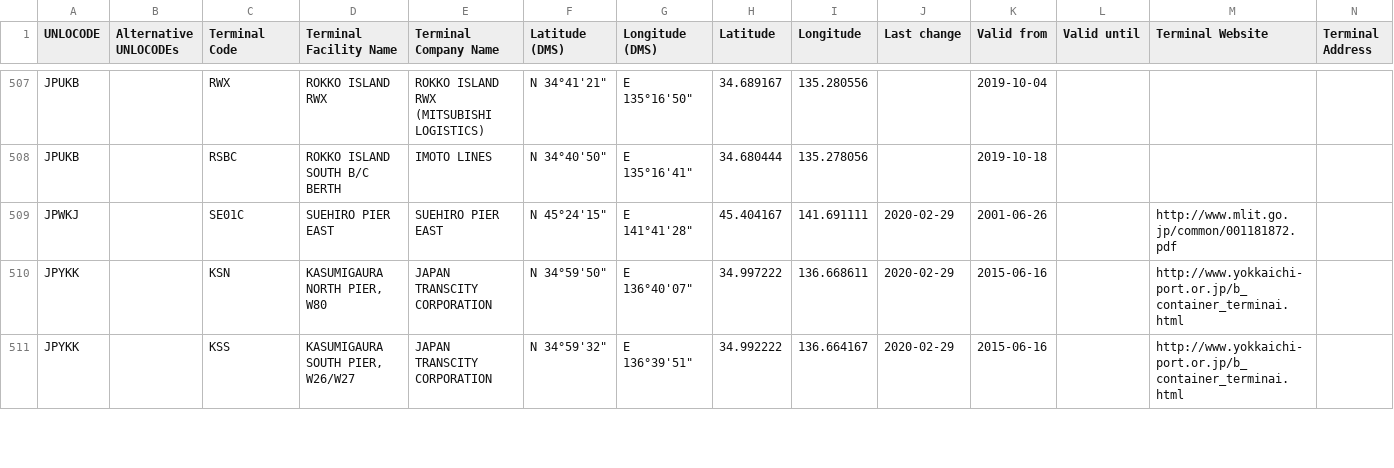
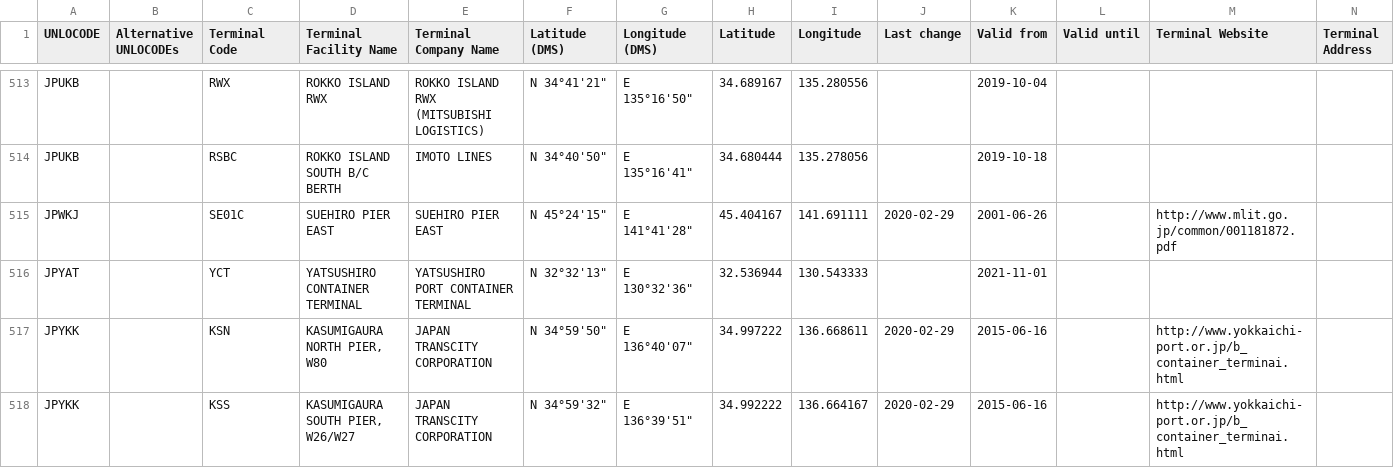
Before and after one commit to smdg-org/Terminal-Code-List, a CSV file: SMDG Terminal Code List.csv, drawn as a sheet; only a part is shown, gaps mark what is left out; rows hold the shown columns only; the diff covers the shown part only; the diff names each change by its address in the sheet, - before the commit and + after, or states it on an @@ line.

Commit message:
Add files via upload
SMDG Terminal Code List 2021-11-01

```diff
--- a/SMDG Terminal Code List.csv
+++ b/SMDG Terminal Code List.csv
+row 516: JPYAT |  | YCT | YATSUSHIRO CONTAINER TERMINAL | YATSUSHIRO PORT CONTAINER TERMINAL | N 32°32'13" | E 130°32'36" | 32.536944 | 130.543333 |  | 2021-11-01
```
Also changed, not shown: 13 added rows, 1 removed row and 1 edited cell elsewhere in this file.
